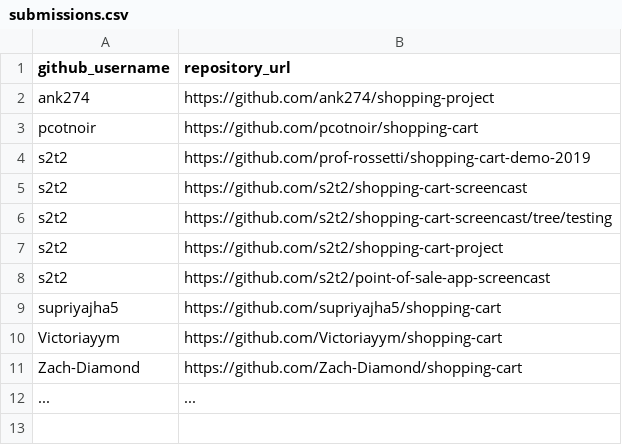
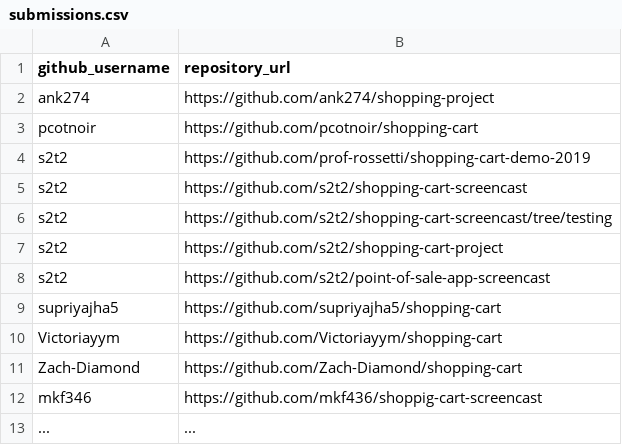
Before and after one commit to prof-rossetti/nyu-info-2335-201905, a CSV file: projects/shopping-cart/submissions.csv, drawn as a sheet; the diff names each change by its address in the sheet, - before the commit and + after, or states it on an @@ line.

Commit message:
added mkf346

```diff
--- a/projects/shopping-cart/submissions.csv
+++ b/projects/shopping-cart/submissions.csv
+row 12: mkf346 | https://github.com/mkf436/shoppig-cart-screencast
```
